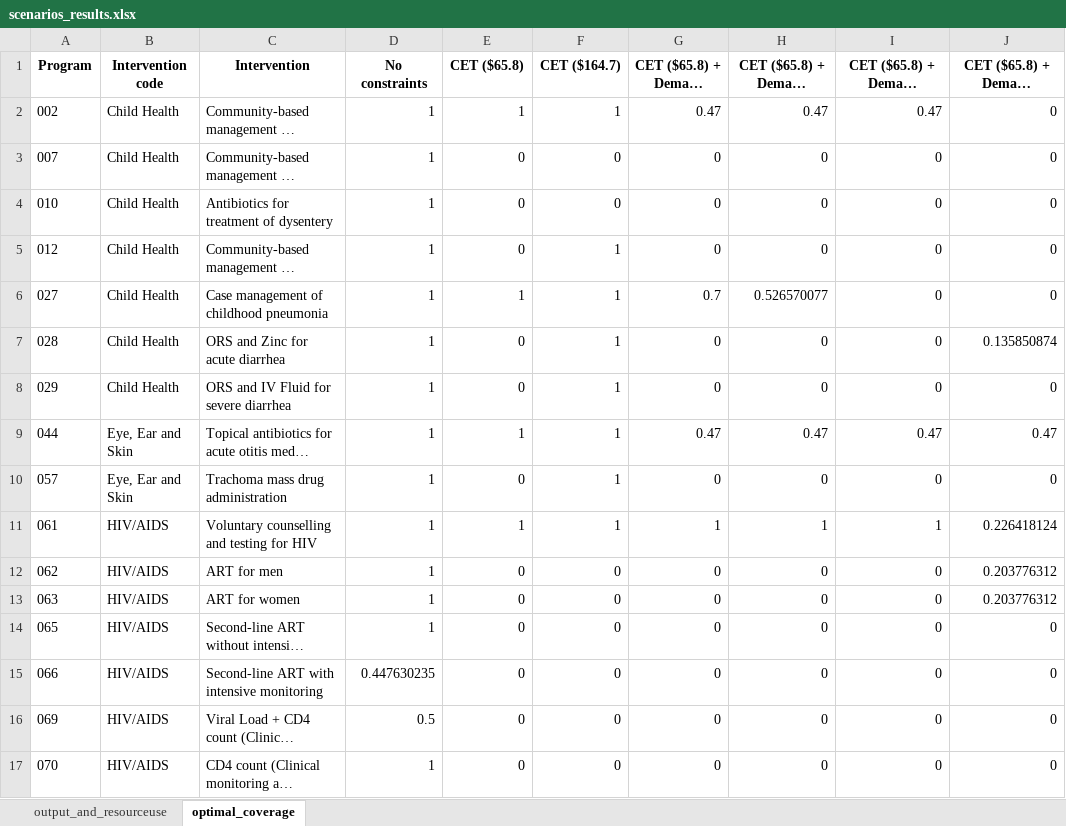
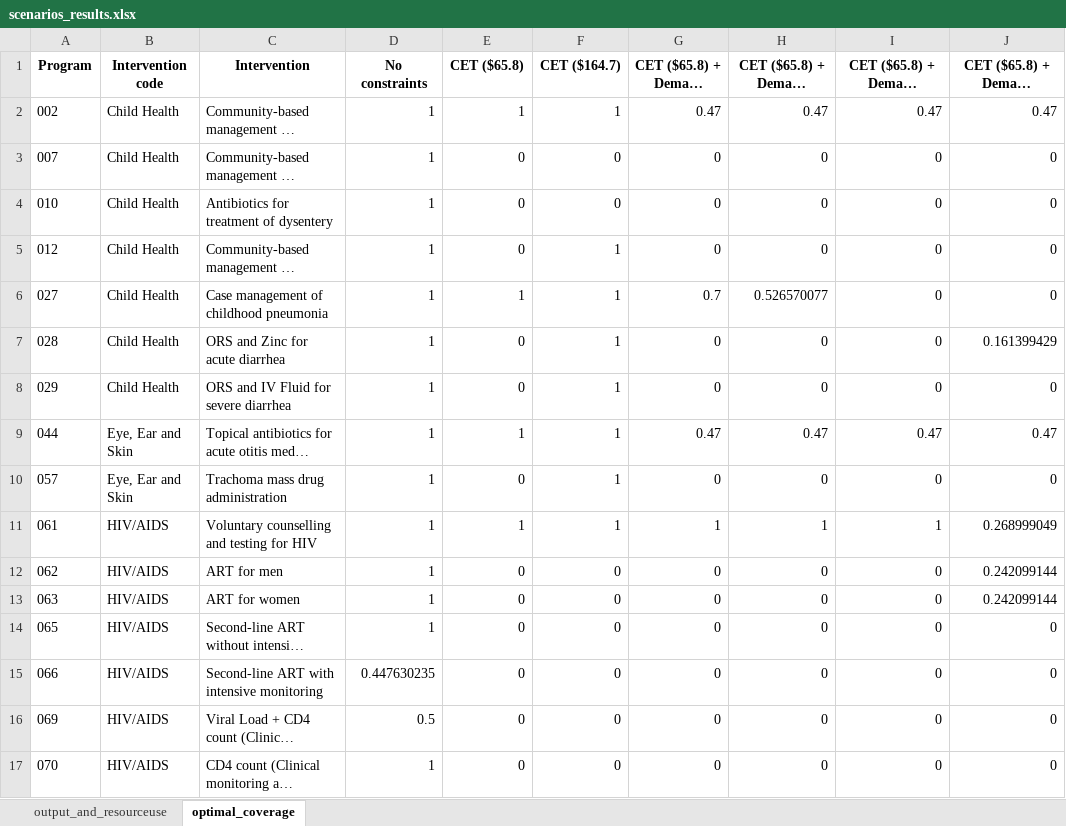
Before and after one commit to sakshimohan/malawi_ehp, an Excel workbook: 2_outputs/tables/scenarios_results.xlsx, sheet optimal_coverage, drawn as a sheet; only a part is shown; long unchanged cells end in …; values as stored, in another font and other column widths than the file's, no borders; the diff covers the shown part only; the diff names each change by its address in the sheet, - before the commit and + after, or states it on an @@ line.

Commit message:
convert donor constraint analysis into a function

```diff
--- a/2_outputs/tables/scenarios_results.xlsx (sheet optimal_coverage)
+++ b/2_outputs/tables/scenarios_results.xlsx (sheet optimal_coverage)
-J2: 0
+J2: 0.47
-J7: 0.135850874
+J7: 0.161399429
-J11: 0.226418124
+J11: 0.268999049
-J12:J13: 0.203776312
+J12:J13: 0.242099144
```
Also changed, not shown: 45 edited cells elsewhere in this sheet.
